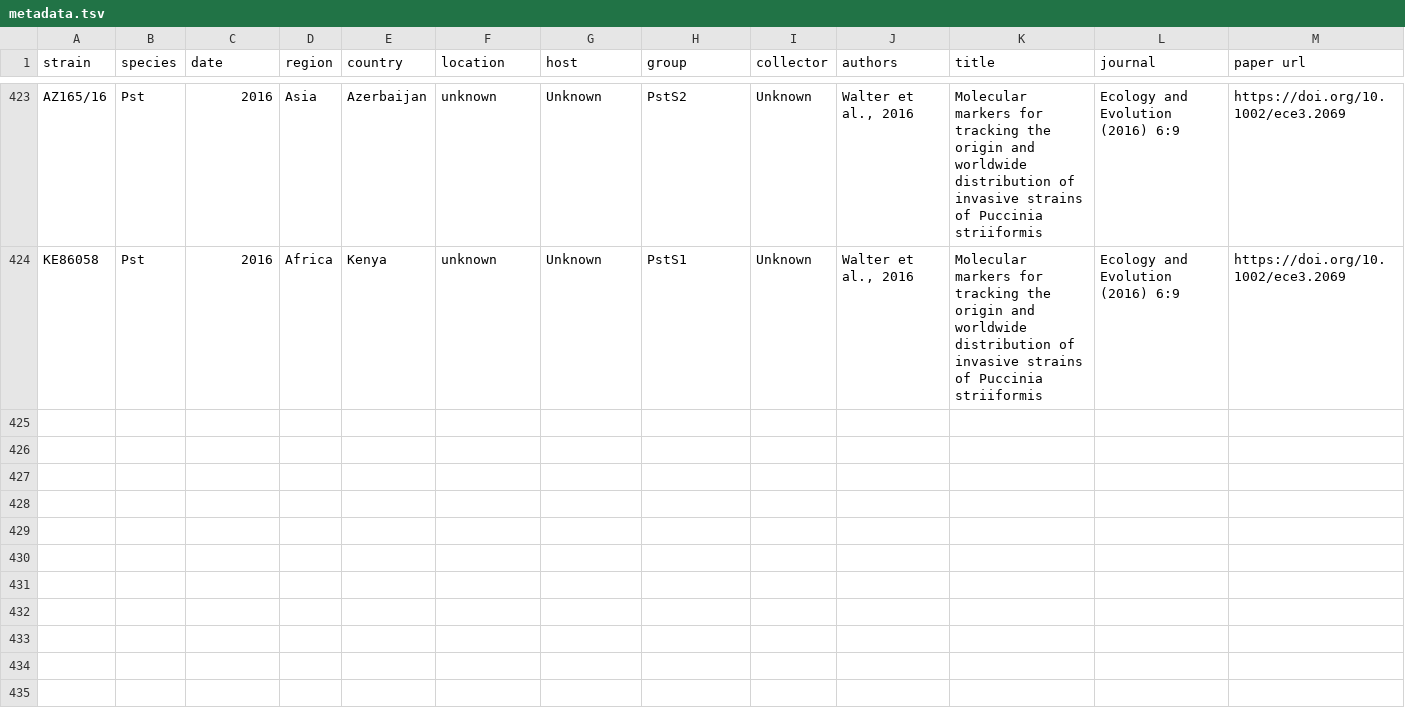
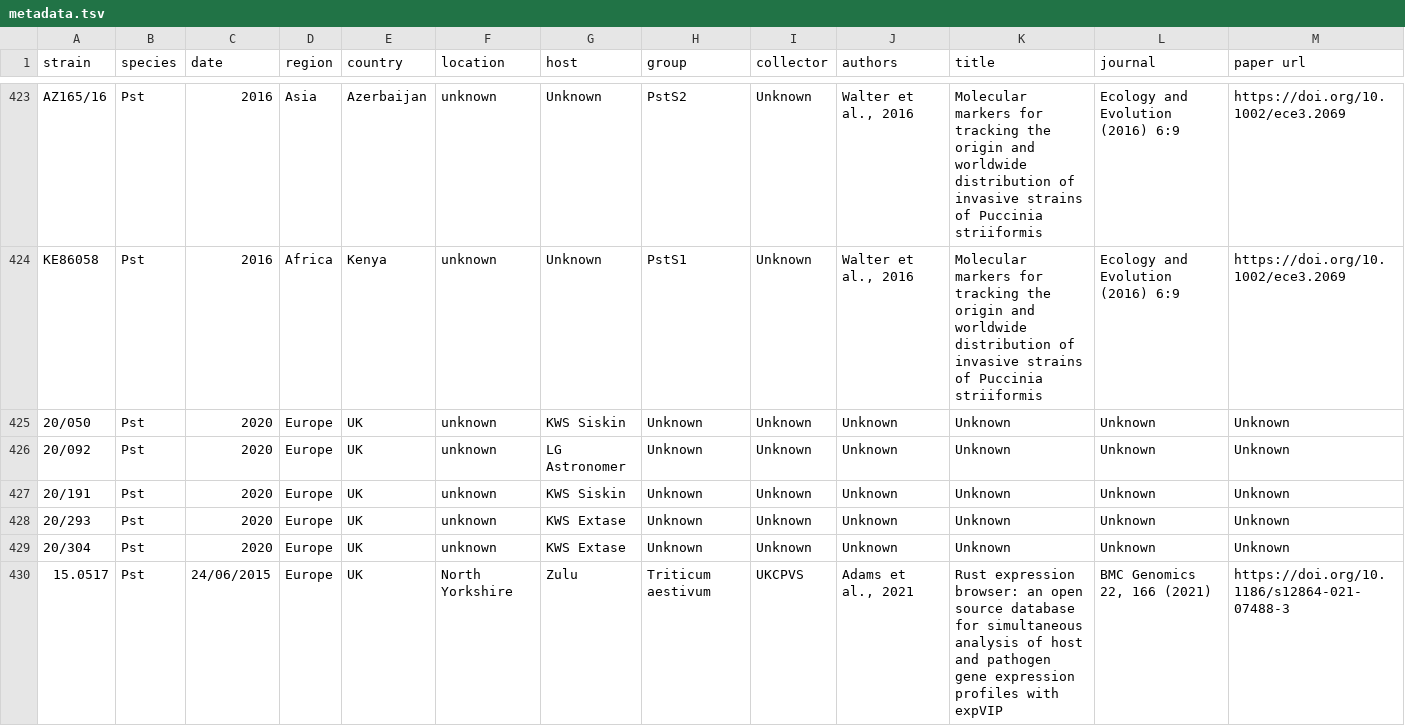
Before and after one commit to SaundersLab/WheatRust, a TSV file: pst-config/metadata.tsv, drawn as a sheet; only a part is shown, gaps mark what is left out; the diff covers the shown part only; the diff names each change by its address in the sheet, - before the commit and + after, or states it on an @@ line.

```diff
--- a/pst-config/metadata.tsv
+++ b/pst-config/metadata.tsv
+row 425: 20/050 | Pst | 2020 | Europe | UK | unknown | KWS Siskin | Unknown | Unknown | Unknown | Unknown | Unknown | Unknown
+row 426: 20/092 | Pst | 2020 | Europe | UK | unknown | LG Astronomer | Unknown | Unknown | Unknown | Unknown | Unknown | Unknown
+row 427: 20/191 | Pst | 2020 | Europe | UK | unknown | KWS Siskin | Unknown | Unknown | Unknown | Unknown | Unknown | Unknown
+row 428: 20/293 | Pst | 2020 | Europe | UK | unknown | KWS Extase | Unknown | Unknown | Unknown | Unknown | Unknown | Unknown
+row 429: 20/304 | Pst | 2020 | Europe | UK | unknown | KWS Extase | Unknown | Unknown | Unknown | Unknown | Unknown | Unknown
+row 430: 15.0517 | Pst | 24/06/2015 | Europe | UK | North Yorkshire | Zulu | Triticum aestivum | UKCPVS | Adams et al., 2021 | Rust expression browser: an open source database for simultaneous analysis of host and pathogen gene expression profiles with expVIP | BMC Genomics 22, 166 (2021) | https://doi.org/10.1186/s12864-021-07488-3
```
Also changed, not shown: 6 added rows and 1 edited cell elsewhere in this file, pst-config/colors.tsv, pst-config/lat_longs.tsv, 1 other file.
